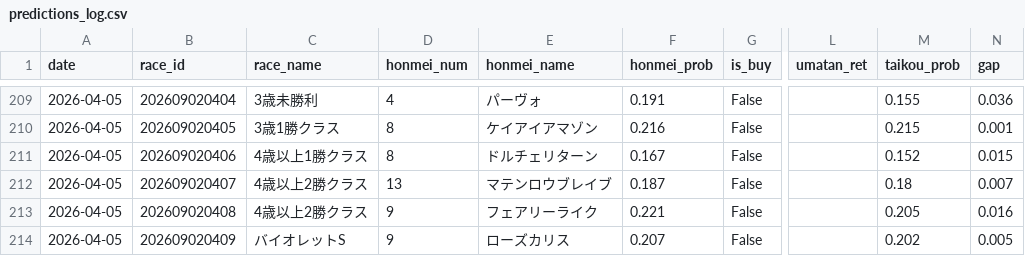
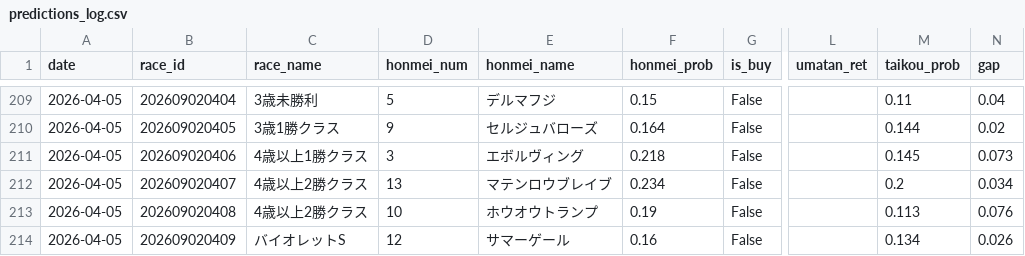
Before and after one commit to gaassy33-ai/Keiba_ai_predection, a CSV file: docs/predictions_log.csv, drawn as a sheet; only a part is shown, gaps mark what is left out; the diff covers the shown part only; the diff names each change by its address in the sheet, - before the commit and + after, or states it on an @@ line.

```diff
--- a/docs/predictions_log.csv
+++ b/docs/predictions_log.csv
-D209 (honmei_num): 4
+D209 (honmei_num): 5
-E209 (honmei_name): パーヴォ
+E209 (honmei_name): デルマフジ
-F209 (honmei_prob): 0.191
+F209 (honmei_prob): 0.15
-M209 (taikou_prob): 0.155
+M209 (taikou_prob): 0.11
-N209 (gap): 0.036
+N209 (gap): 0.04
-D210 (honmei_num): 8
+D210 (honmei_num): 9
-E210 (honmei_name): ケイアイアマゾン
+E210 (honmei_name): セルジュバローズ
-F210 (honmei_prob): 0.216
+F210 (honmei_prob): 0.164
-M210 (taikou_prob): 0.215
+M210 (taikou_prob): 0.144
-N210 (gap): 0.001
+N210 (gap): 0.02
-D211 (honmei_num): 8
+D211 (honmei_num): 3
-E211 (honmei_name): ドルチェリターン
+E211 (honmei_name): エボルヴィング
-F211 (honmei_prob): 0.167
+F211 (honmei_prob): 0.218
-M211 (taikou_prob): 0.152
+M211 (taikou_prob): 0.145
-N211 (gap): 0.015
+N211 (gap): 0.073
-F212 (honmei_prob): 0.187
+F212 (honmei_prob): 0.234
-M212 (taikou_prob): 0.18
+M212 (taikou_prob): 0.2
-N212 (gap): 0.007
+N212 (gap): 0.034
-D213 (honmei_num): 9
+D213 (honmei_num): 10
-E213 (honmei_name): フェアリーライク
+E213 (honmei_name): ホウオウトランプ
-F213 (honmei_prob): 0.221
+F213 (honmei_prob): 0.19
-M213 (taikou_prob): 0.205
+M213 (taikou_prob): 0.113
-N213 (gap): 0.016
+N213 (gap): 0.076
-D214 (honmei_num): 9
+D214 (honmei_num): 12
-E214 (honmei_name): ローズカリス
+E214 (honmei_name): サマーゲール
-F214 (honmei_prob): 0.207
+F214 (honmei_prob): 0.16
-M214 (taikou_prob): 0.202
+M214 (taikou_prob): 0.134
-N214 (gap): 0.005
+N214 (gap): 0.026
```
Also changed, not shown: 80 edited cells elsewhere in this file, 1 other file.
